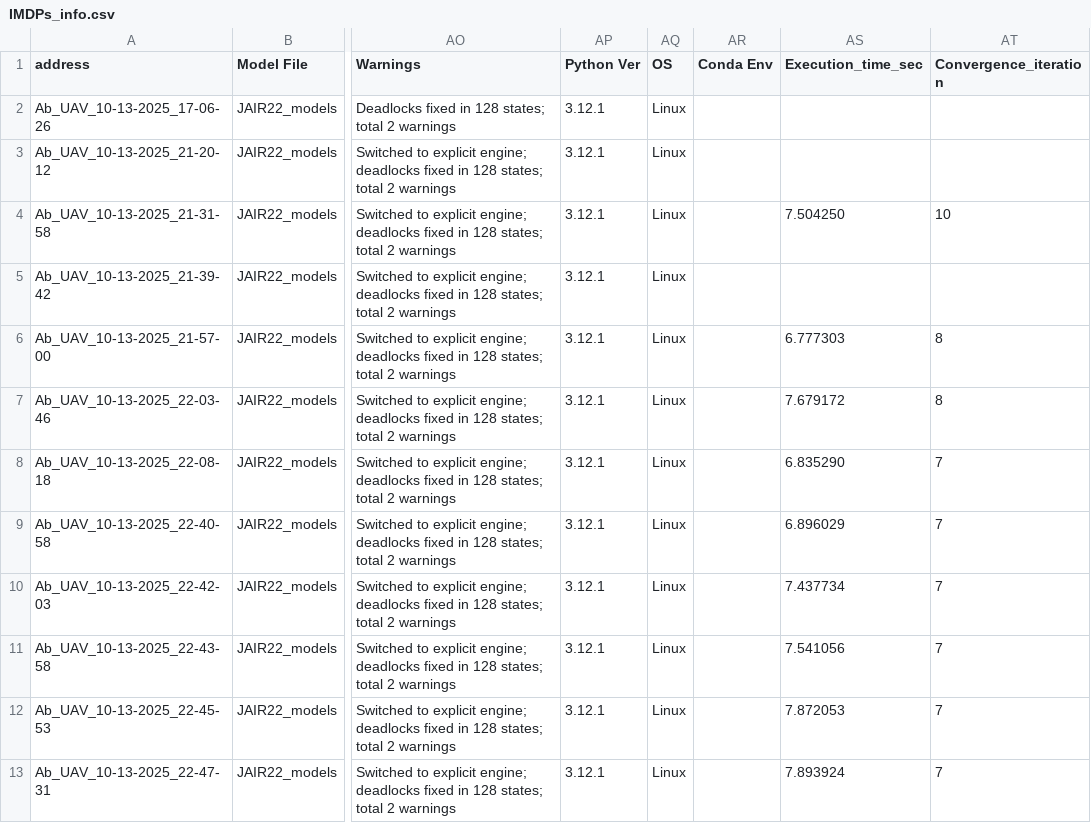
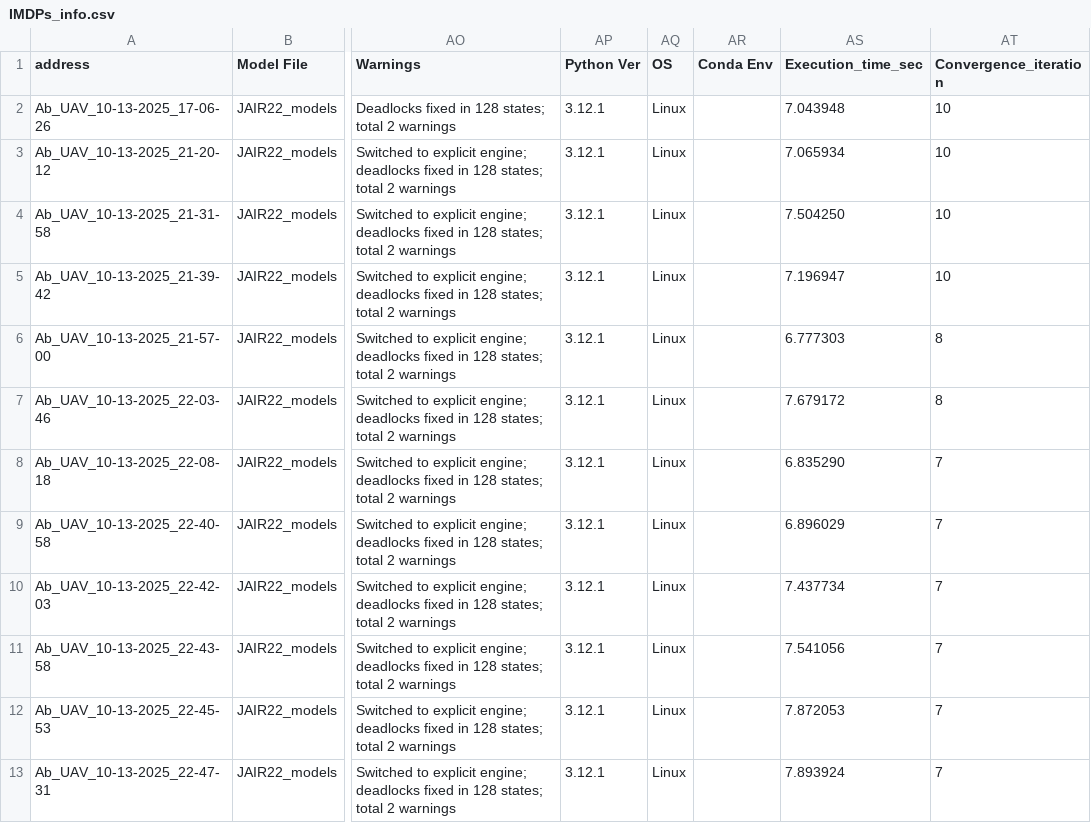
Before and after one commit to Sarv-Bahmani/IMDPomega, a CSV file: gen_imdp_info/IMDPs_info.csv, drawn as a sheet; only a part is shown, gaps mark what is left out; the diff names each change by its address in the sheet, - before the commit and + after, or states it on an @@ line.

Commit message:
csv

```diff
--- a/gen_imdp_info/IMDPs_info.csv
+++ b/gen_imdp_info/IMDPs_info.csv
-AS2 (Execution_time_sec): (empty)
+AS2 (Execution_time_sec): 7.043948
-AT2:AT3 (Convergence_iteration): (empty)
+AT2:AT3 (Convergence_iteration): 10
-AS3 (Execution_time_sec): (empty)
+AS3 (Execution_time_sec): 7.065934
-AS5 (Execution_time_sec): (empty)
+AS5 (Execution_time_sec): 7.196947
-AT5 (Convergence_iteration): (empty)
+AT5 (Convergence_iteration): 10
```
